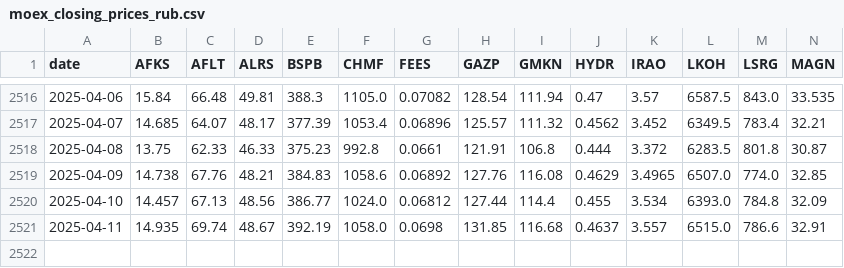
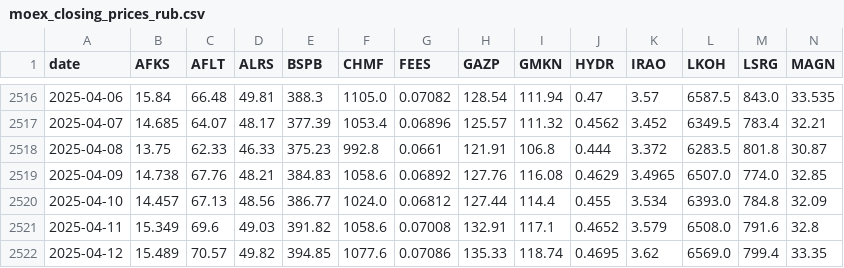
Before and after one commit to prog815/prog815.github.io, a CSV file: abscur2/contents/moex_closing_prices_rub.csv, drawn as a sheet; only a part is shown, gaps mark what is left out; rows hold the shown columns only; the diff covers the shown part only; the diff names each change by its address in the sheet, - before the commit and + after, or states it on an @@ line.

Commit message:
Добавление файла

```diff
--- a/abscur2/contents/moex_closing_prices_rub.csv
+++ b/abscur2/contents/moex_closing_prices_rub.csv
-B2521 (AFKS): 14.935
+B2521 (AFKS): 15.349
-C2521 (AFLT): 69.74
+C2521 (AFLT): 69.6
-D2521 (ALRS): 48.67
+D2521 (ALRS): 49.03
-E2521 (BSPB): 392.19
+E2521 (BSPB): 391.82
-F2521 (CHMF): 1058.0
+F2521 (CHMF): 1058.6
-G2521 (FEES): 0.0698
+G2521 (FEES): 0.07008
-H2521 (GAZP): 131.85
+H2521 (GAZP): 132.91
-I2521 (GMKN): 116.68
+I2521 (GMKN): 117.1
-J2521 (HYDR): 0.4637
+J2521 (HYDR): 0.4652
-K2521 (IRAO): 3.557
+K2521 (IRAO): 3.579
-L2521 (LKOH): 6515.0
+L2521 (LKOH): 6508.0
-M2521 (LSRG): 786.6
+M2521 (LSRG): 791.6
-N2521 (MAGN): 32.91
+N2521 (MAGN): 32.8
+row 2522: 2025-04-12 | 15.489 | 70.57 | 49.82 | 394.85 | 1077.6 | 0.07086 | 135.33 | 118.74 | 0.4695 | 3.62 | 6569.0 | 799.4 | 33.35
```
Also changed, not shown: 22 edited cells elsewhere in this file.
